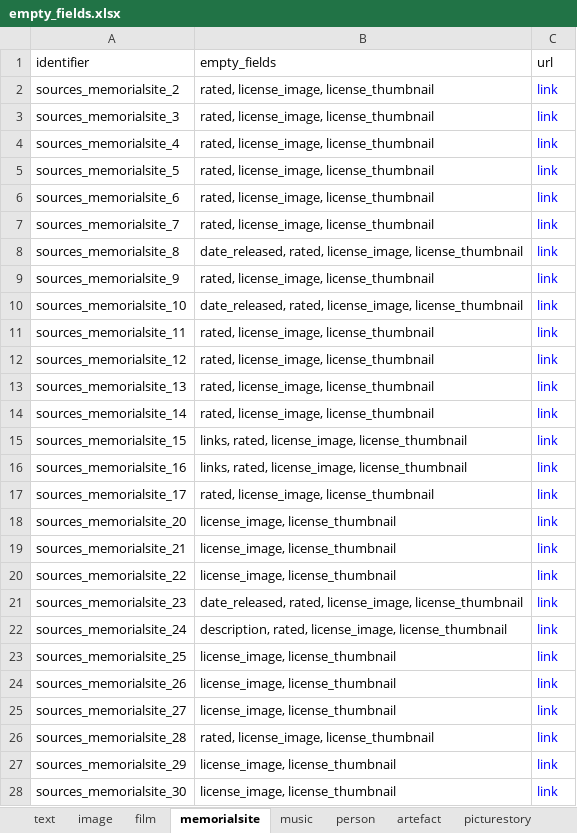
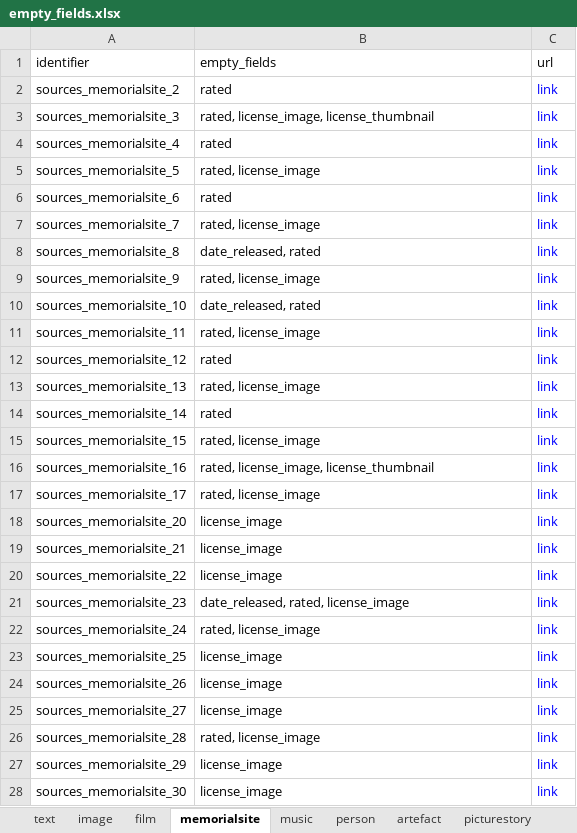
Before and after one commit to martijnbentum/heritages, an Excel workbook: data/empty_fields.xlsx, sheet memorialsite, drawn as a sheet; only a part is shown; values as stored, in another font and other column widths than the file's, no borders; the diff covers the shown part only; the diff names each change by its address in the sheet, - before the commit and + after, or states it on an @@ line.

Commit message:
empty fields overview

```diff
--- a/data/empty_fields.xlsx (sheet memorialsite)
+++ b/data/empty_fields.xlsx (sheet memorialsite)
-B2 (empty_fields): rated, license_image, license_thumbnail
+B2 (empty_fields): rated
-B4 (empty_fields): rated, license_image, license_thumbnail
+B4 (empty_fields): rated
-B5 (empty_fields): rated, license_image, license_thumbnail
+B5 (empty_fields): rated, license_image
-B6 (empty_fields): rated, license_image, license_thumbnail
+B6 (empty_fields): rated
-B7 (empty_fields): rated, license_image, license_thumbnail
+B7 (empty_fields): rated, license_image
-B8 (empty_fields): date_released, rated, license_image, license_thumbnail
+B8 (empty_fields): date_released, rated
-B9 (empty_fields): rated, license_image, license_thumbnail
+B9 (empty_fields): rated, license_image
-B10 (empty_fields): date_released, rated, license_image, license_thumbnail
+B10 (empty_fields): date_released, rated
-B11 (empty_fields): rated, license_image, license_thumbnail
+B11 (empty_fields): rated, license_image
-B12 (empty_fields): rated, license_image, license_thumbnail
+B12 (empty_fields): rated
-B13 (empty_fields): rated, license_image, license_thumbnail
+B13 (empty_fields): rated, license_image
-B14 (empty_fields): rated, license_image, license_thumbnail
+B14 (empty_fields): rated
-B15 (empty_fields): links, rated, license_image, license_thumbnail
+B15 (empty_fields): rated, license_image
-B16 (empty_fields): links, rated, license_image, license_thumbnail
+B16 (empty_fields): rated, license_image, license_thumbnail
-B17 (empty_fields): rated, license_image, license_thumbnail
+B17 (empty_fields): rated, license_image
-B18:B20 (empty_fields): license_image, license_thumbnail
+B18:B20 (empty_fields): license_image
-B21 (empty_fields): date_released, rated, license_image, license_thumbnail
+B21 (empty_fields): date_released, rated, license_image
-B22 (empty_fields): description, rated, license_image, license_thumbnail
+B22 (empty_fields): rated, license_image
-B23:B25 (empty_fields): license_image, license_thumbnail
+B23:B25 (empty_fields): license_image
-B26 (empty_fields): rated, license_image, license_thumbnail
+B26 (empty_fields): rated, license_image
-B27:B28 (empty_fields): license_image, license_thumbnail
+B27:B28 (empty_fields): license_image
```
Also changed, not shown: 4 added rows, 1 removed row and 29 edited cells elsewhere in this sheet, sheet text, sheet image, sheet film, sheet picturestory, sheet music, sheet artefact, 3 more sheets.
